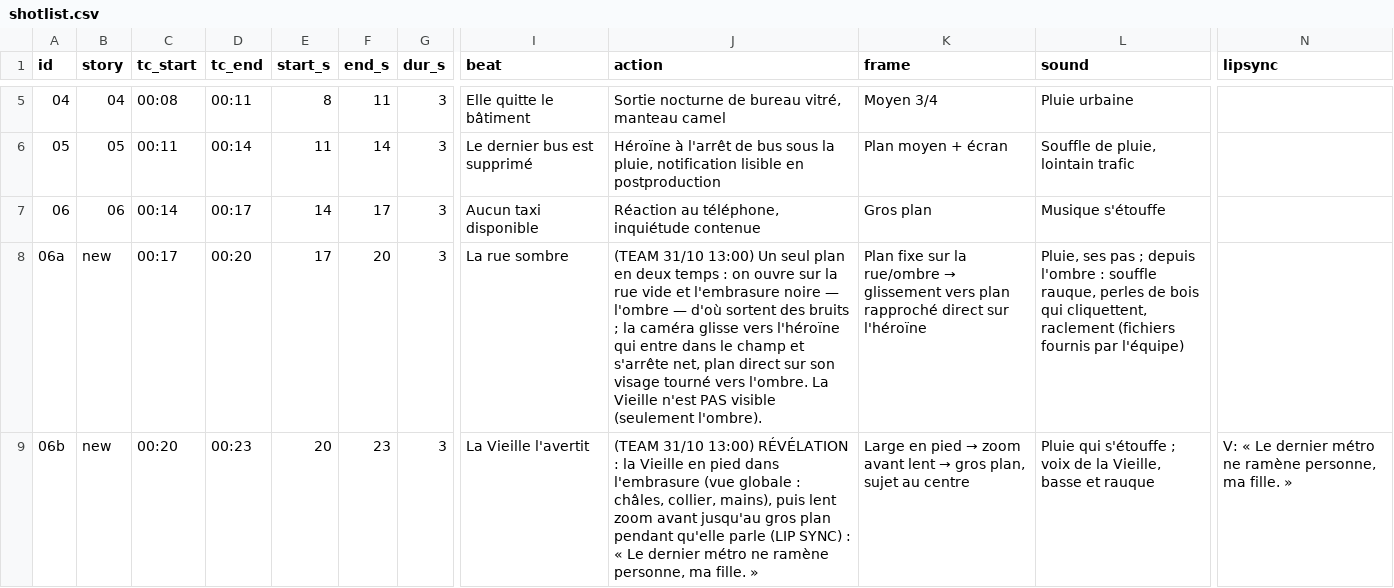
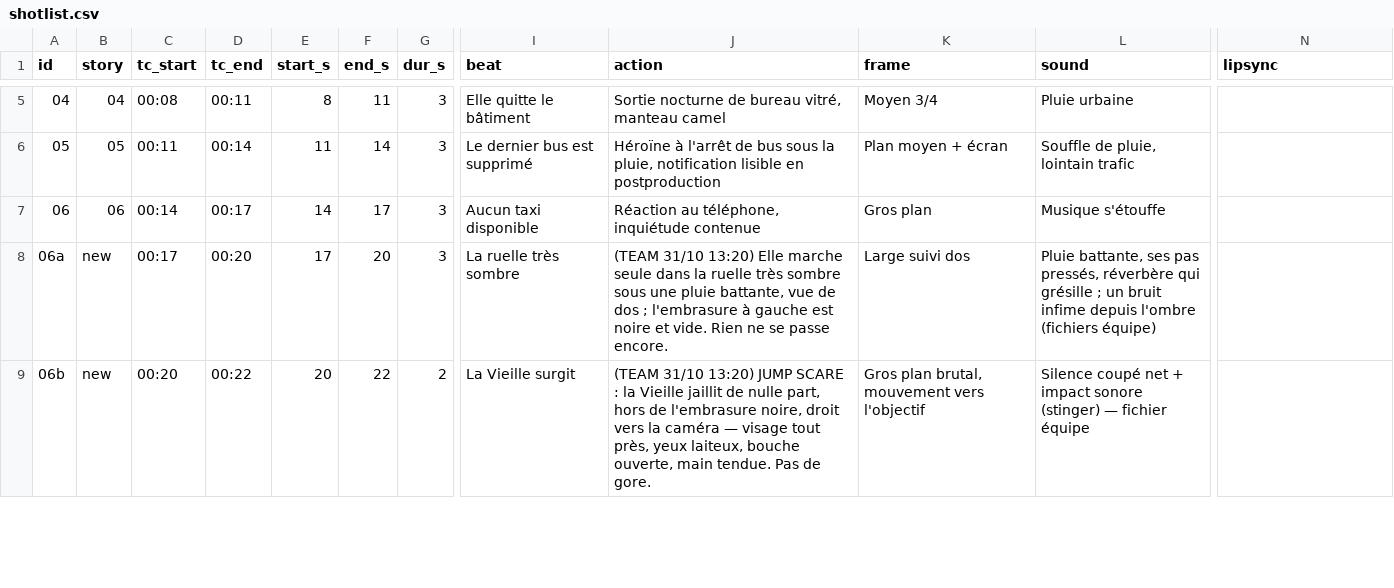
Before and after one commit to svngoku/generathon-3, a CSV file: dernier-reflet/01_bible/shotlist.csv, drawn as a sheet; only a part is shown, gaps mark what is left out; the diff covers the shown part only; the diff names each change by its address in the sheet, - before the commit and + after, or states it on an @@ line.

```diff
--- a/dernier-reflet/01_bible/shotlist.csv
+++ b/dernier-reflet/01_bible/shotlist.csv
-I8 (beat): La rue sombre
+I8 (beat): La ruelle très sombre
-J8 (action): (TEAM 31/10 13:00) Un seul plan en deux temps : on ouvre sur la rue vide et l'embrasure noire — l'ombre — d'où sortent des bruits ; la caméra glisse vers l'héroïne qui entre dans le champ et s'arrête net, plan direct sur son visage tourné vers l'ombre. La Vieille n'est PAS visible (seulement l'ombre).
+J8 (action): (TEAM 31/10 13:20) Elle marche seule dans la ruelle très sombre sous une pluie battante, vue de dos ; l'embrasure à gauche est noire et vide. Rien ne se passe encore.
@@ K8 (frame): Plan fixe sur la rue/ombre → glissement vers plan rapproché direct sur l'héroïne → Large suivi dos @@
-L8 (sound): Pluie, ses pas ; depuis l'ombre : souffle rauque, perles de bois qui cliquettent, raclement (fichiers fournis par l'équipe)
+L8 (sound): Pluie battante, ses pas pressés, réverbère qui grésille ; un bruit infime depuis l'ombre (fichiers équipe)
-D9 (tc_end): 00:23
+D9 (tc_end): 00:22
-F9 (end_s): 23
+F9 (end_s): 22
-G9 (dur_s): 3
+G9 (dur_s): 2
-I9 (beat): La Vieille l'avertit
+I9 (beat): La Vieille surgit
-J9 (action): (TEAM 31/10 13:00) RÉVÉLATION : la Vieille en pied dans l'embrasure (vue globale : châles, collier, mains), puis lent zoom avant jusqu'au gros plan pendant qu'elle parle (LIP SYNC) : « Le dernier métro ne ramène personne, ma fille. »
+J9 (action): (TEAM 31/10 13:20) JUMP SCARE : la Vieille jaillit de nulle part, hors de l'embrasure noire, droit vers la caméra — visage tout près, yeux laiteux, bouche ouverte, main tendue. Pas de gore.
@@ K9 (frame): Large en pied → zoom avant lent → gros plan, sujet au centre → Gros plan brutal, mouvement vers l'objectif @@
-L9 (sound): Pluie qui s'étouffe ; voix de la Vieille, basse et rauque
+L9 (sound): Silence coupé net + impact sonore (stinger) — fichier équipe
-N9 (lipsync): V: « Le dernier métro ne ramène personne, ma fille. »
+N9 (lipsync): (empty)
```
Also changed, not shown: 20 edited cells elsewhere in this file, 14 other files.
